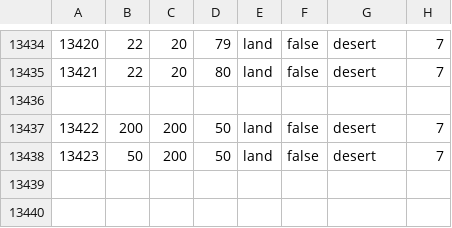
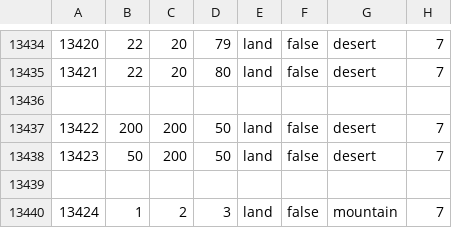
Before and after one commit to PlsGiveMeVisualStudioMicrosoft/Modern-Day-Template-Expanded, a CSV file: map/definition.csv, drawn as a sheet; only a part is shown, gaps mark what is left out; the diff names each change by its address in the sheet, - before the commit and + after, or states it on an @@ line.

```diff
--- a/map/definition.csv
+++ b/map/definition.csv
+row 13439: (empty)
+row 13440: 13424 | 1 | 2 | 3 | land | false | mountain | 7
```
Also changed, not shown: 5 other files.
